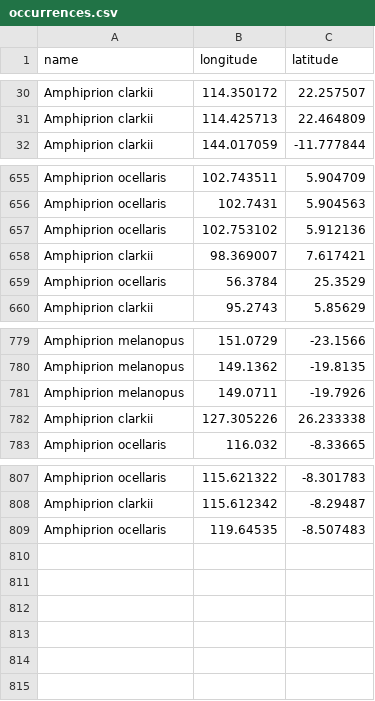
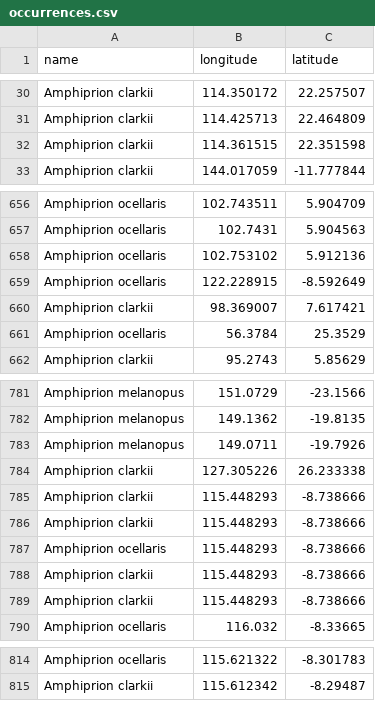
Before and after one commit to DataDrivenEcologicalSynthesis/automation, a CSV file: occurrences.csv, drawn as a sheet; only a part is shown, gaps mark what is left out.

```diff
--- a/occurrences.csv
+++ b/occurrences.csv
@@ -31,2 +31,3 @@ Amphiprion clarkii,114.350172,22.257507
 Amphiprion clarkii,114.425713,22.464809
+Amphiprion clarkii,114.361515,22.351598
 Amphiprion clarkii,144.017059,-11.777844
@@ -657,2 +658,3 @@ Amphiprion ocellaris,102.7431,5.904563
 Amphiprion ocellaris,102.753102,5.912136
+Amphiprion ocellaris,122.228915,-8.592649
 Amphiprion clarkii,98.369007,7.617421
@@ -782,2 +784,7 @@ Amphiprion melanopus,149.0711,-19.7926
 Amphiprion clarkii,127.305226,26.233338
+Amphiprion clarkii,115.448293,-8.738666
+Amphiprion clarkii,115.448293,-8.738666
+Amphiprion ocellaris,115.448293,-8.738666
+Amphiprion clarkii,115.448293,-8.738666
+Amphiprion clarkii,115.448293,-8.738666
 Amphiprion ocellaris,116.032,-8.33665
@@ -808,2 +815 @@ Amphiprion ocellaris,115.621322,-8.301783
 Amphiprion clarkii,115.612342,-8.29487
-Amphiprion ocellaris,119.64535,-8.507483
```
Also changed, not shown: 1 other file.
